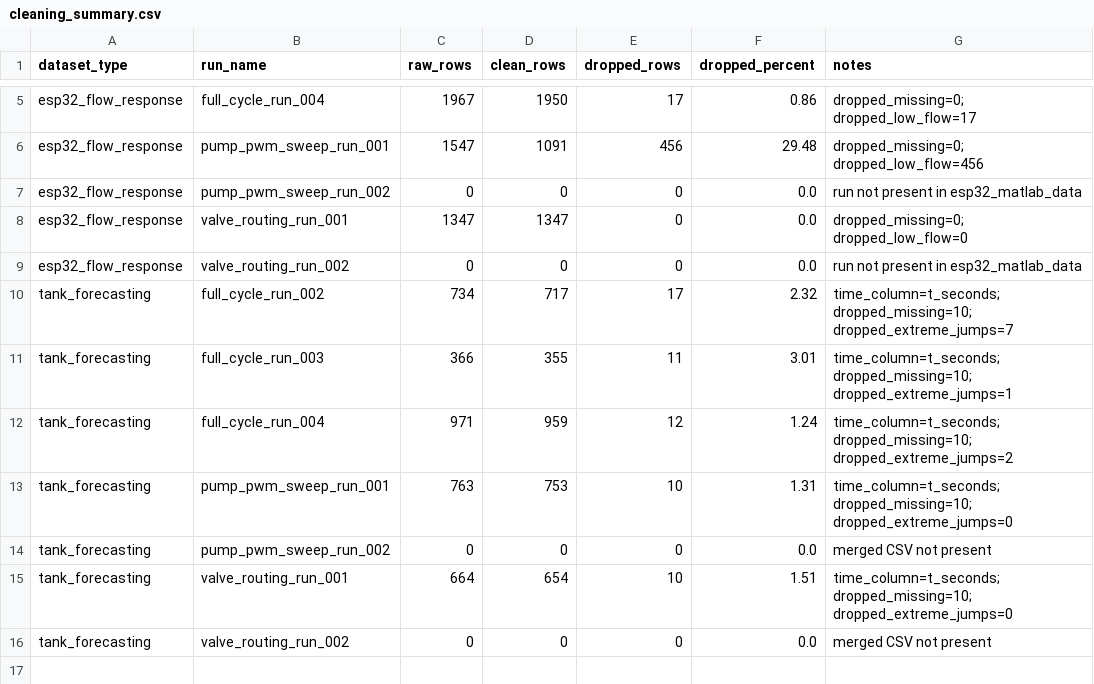
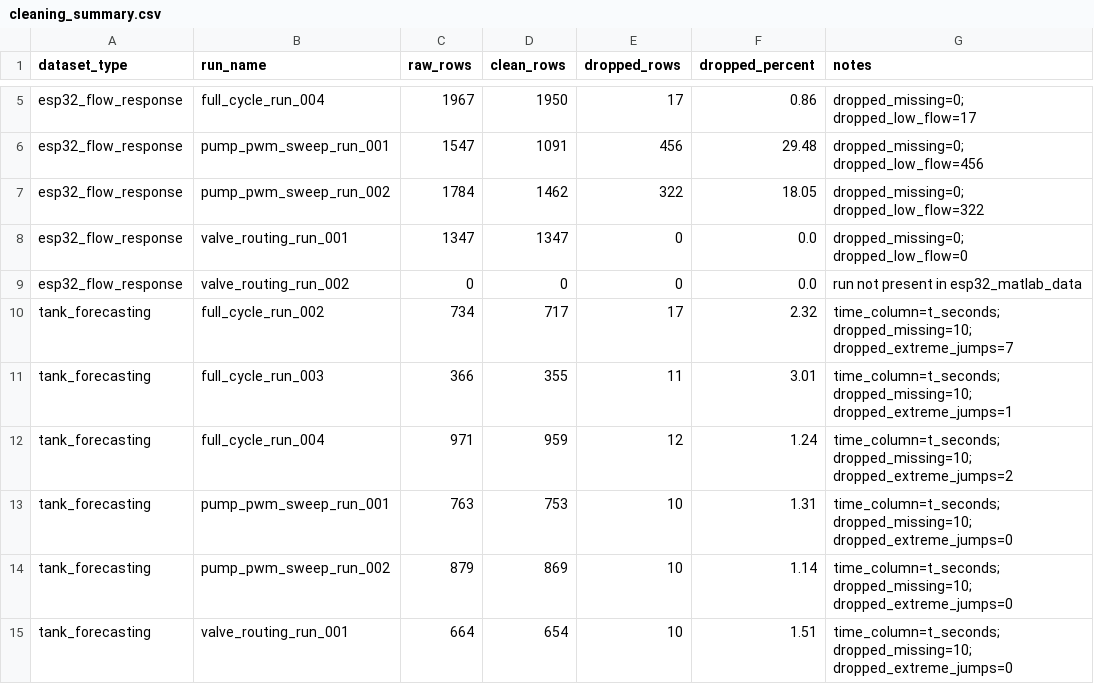
Before and after one commit to TJA0308/CAIS-LAB-RESEARCH, a CSV file: analysis/cleaning_summary.csv, drawn as a sheet; only a part is shown, gaps mark what is left out; the shorter side is filled out with more unchanged rows.

```diff
--- a/analysis/cleaning_summary.csv
+++ b/analysis/cleaning_summary.csv
@@ -6,3 +6,3 @@ esp32_flow_response,full_cycle_run_004,1967,1950,17,0.86,dropped_missing=0; drop
 esp32_flow_response,pump_pwm_sweep_run_001,1547,1091,456,29.48,dropped_missing=0; dropped_low_flow=456
-esp32_flow_response,pump_pwm_sweep_run_002,0,0,0,0.0,run not present in esp32_matlab_data
+esp32_flow_response,pump_pwm_sweep_run_002,1784,1462,322,18.05,dropped_missing=0; dropped_low_flow=322
 esp32_flow_response,valve_routing_run_001,1347,1347,0,0.0,dropped_missing=0; dropped_low_flow=0
@@ -13,3 +13,3 @@ tank_forecasting,full_cycle_run_004,971,959,12,1.24,time_column=t_seconds; dropp
 tank_forecasting,pump_pwm_sweep_run_001,763,753,10,1.31,time_column=t_seconds; dropped_missing=10; dropped_extreme_jumps=0
-tank_forecasting,pump_pwm_sweep_run_002,0,0,0,0.0,merged CSV not present
+tank_forecasting,pump_pwm_sweep_run_002,879,869,10,1.14,time_column=t_seconds; dropped_missing=10; dropped_extreme_jumps=0
 tank_forecasting,valve_routing_run_001,664,654,10,1.51,time_column=t_seconds; dropped_missing=10; dropped_extreme_jumps=0
```
Also changed, not shown: analysis/tank_forecasting_model_results.csv, 19 other files.
